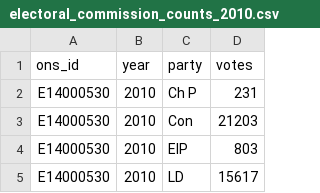
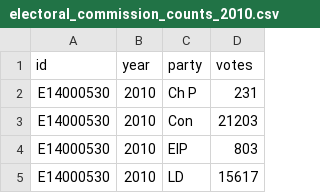
Before and after one commit to ft-interactive/ge15, a CSV file: server/data/electoral_commission_counts_2010.csv, drawn as a sheet; only a part is shown.

```diff
--- a/server/data/electoral_commission_counts_2010.csv
+++ b/server/data/electoral_commission_counts_2010.csv
@@ -1,2 +1,2 @@
-ons_id,year,party,votes
+id,year,party,votes
 E14000530,2010,Ch P,231
```
Also changed, not shown: server/data/constituency_cartogram.csv, 4 other files.
